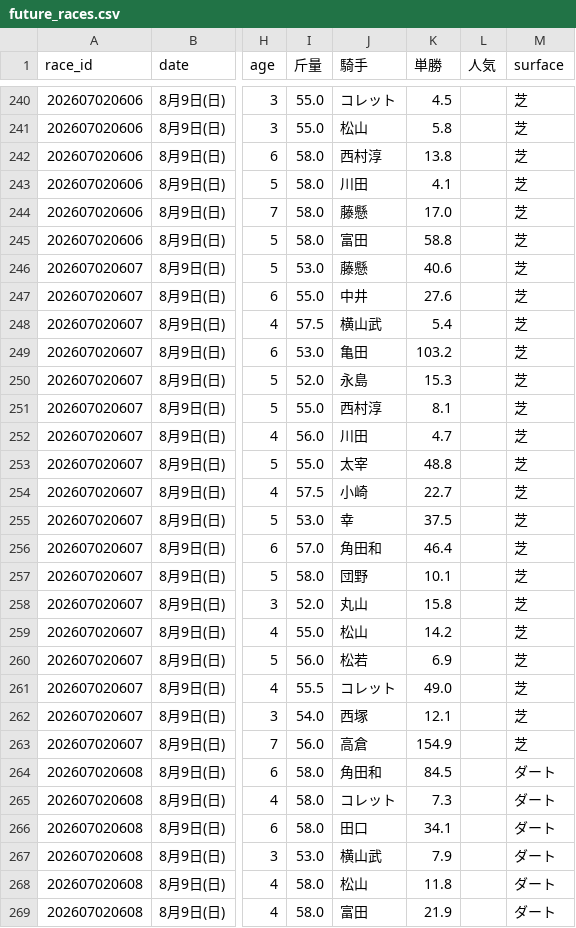
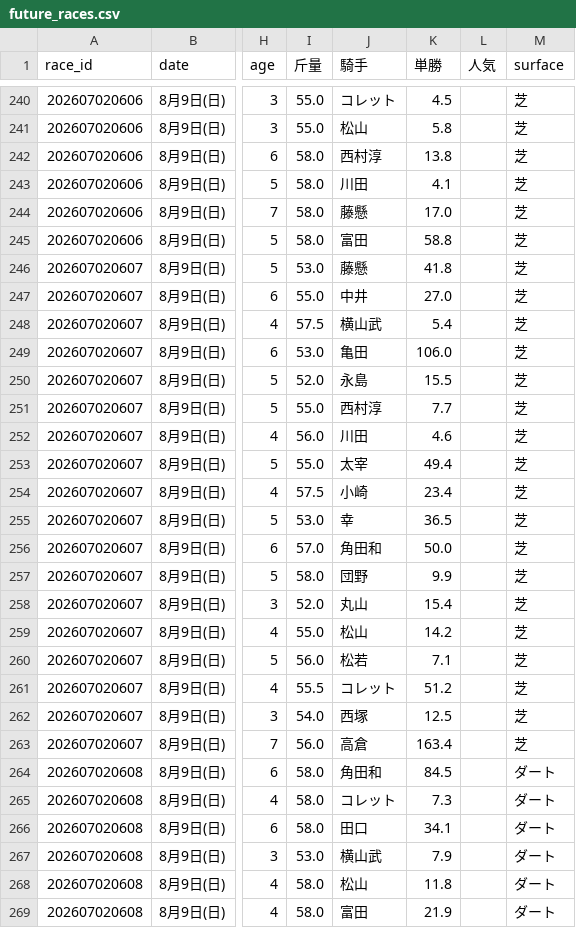
Before and after one commit to haraki-boop/kachipaka-app, a CSV file: future_races.csv, drawn as a sheet; only a part is shown, gaps mark what is left out; the diff covers the shown part only; the diff names each change by its address in the sheet, - before the commit and + after, or states it on an @@ line.

```diff
--- a/future_races.csv
+++ b/future_races.csv
-K246 (単勝): 40.6
+K246 (単勝): 41.8
-K247 (単勝): 27.6
+K247 (単勝): 27.0
-K249 (単勝): 103.2
+K249 (単勝): 106.0
-K250 (単勝): 15.3
+K250 (単勝): 15.5
-K251 (単勝): 8.1
+K251 (単勝): 7.7
-K252 (単勝): 4.7
+K252 (単勝): 4.6
-K253 (単勝): 48.8
+K253 (単勝): 49.4
-K254 (単勝): 22.7
+K254 (単勝): 23.4
-K255 (単勝): 37.5
+K255 (単勝): 36.5
-K256 (単勝): 46.4
+K256 (単勝): 50.0
-K257 (単勝): 10.1
+K257 (単勝): 9.9
-K258 (単勝): 15.8
+K258 (単勝): 15.4
-K260 (単勝): 6.9
+K260 (単勝): 7.1
-K261 (単勝): 49.0
+K261 (単勝): 51.2
-K262 (単勝): 12.1
+K262 (単勝): 12.5
-K263 (単勝): 154.9
+K263 (単勝): 163.4
```
Also changed, not shown: 40 edited cells elsewhere in this file, 1 other file.
